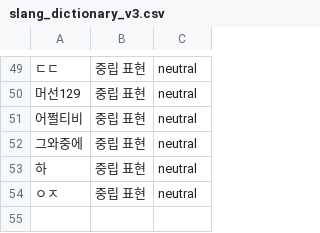
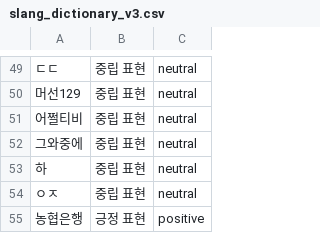
Before and after one commit to hong-710/openss6, a CSV file: slang_dictionary_v3.csv, drawn as a sheet; only a part is shown, gaps mark what is left out; the diff names each change by its address in the sheet, - before the commit and + after, or states it on an @@ line.

Commit message:
Update slang_dictionary_v3.csv

```diff
--- a/slang_dictionary_v3.csv
+++ b/slang_dictionary_v3.csv
+row 55: 농협은행 | 긍정 표현 | positive
```
